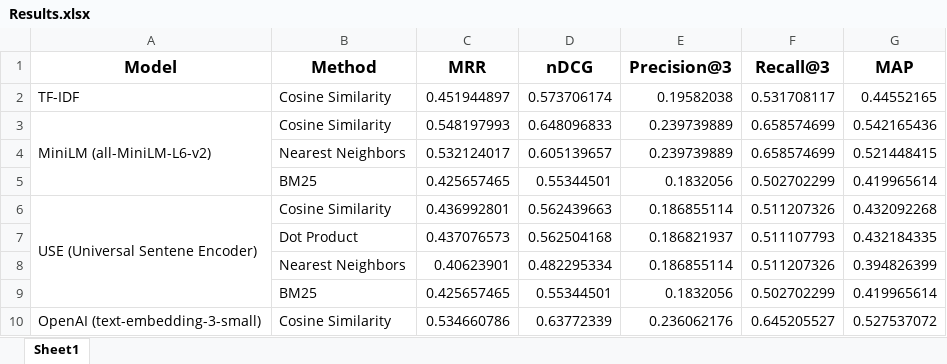
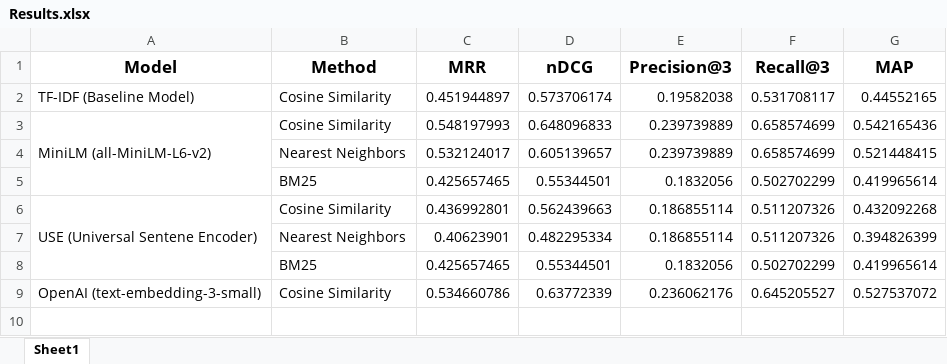
Before and after one commit to rohit-vernekar/RAG-Retrieval-Comparision, an Excel workbook: Results.xlsx, sheet Sheet1, drawn as a sheet; values as stored, in another font and other column widths than the file's, no borders; conditional formats not drawn; the diff names each change by its address in the sheet, - before the commit and + after, or states it on an @@ line.

Commit message:
Updating Results sheet

```diff
--- a/Results.xlsx (sheet Sheet1)
+++ b/Results.xlsx (sheet Sheet1)
-A2 (Model): TF-IDF
+A2 (Model): TF-IDF (Baseline Model)
-row 7:  | Dot Product | 0.437076573 | 0.562504168 | 0.186821937 | 0.511107793 | 0.432184335
```
